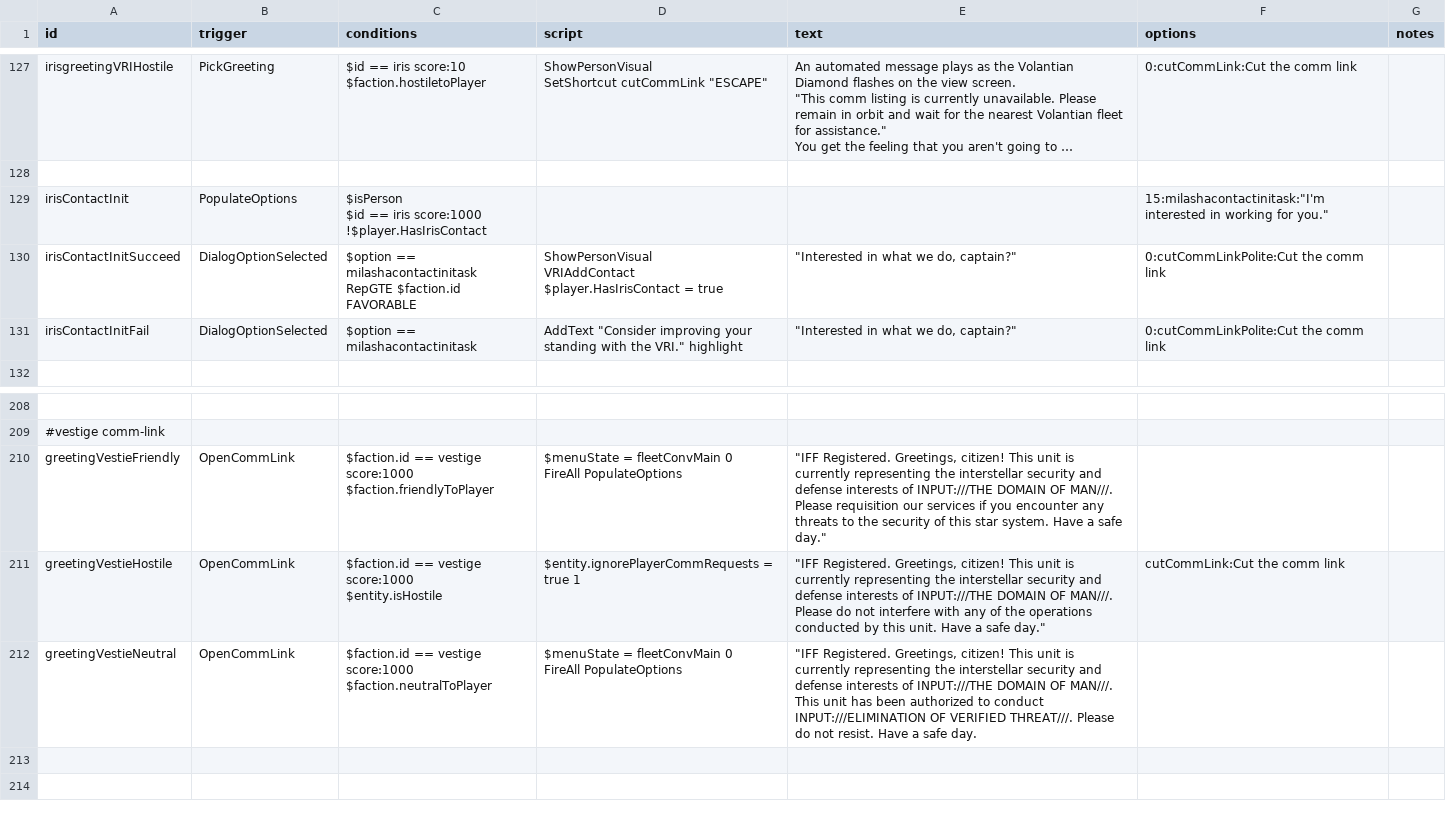
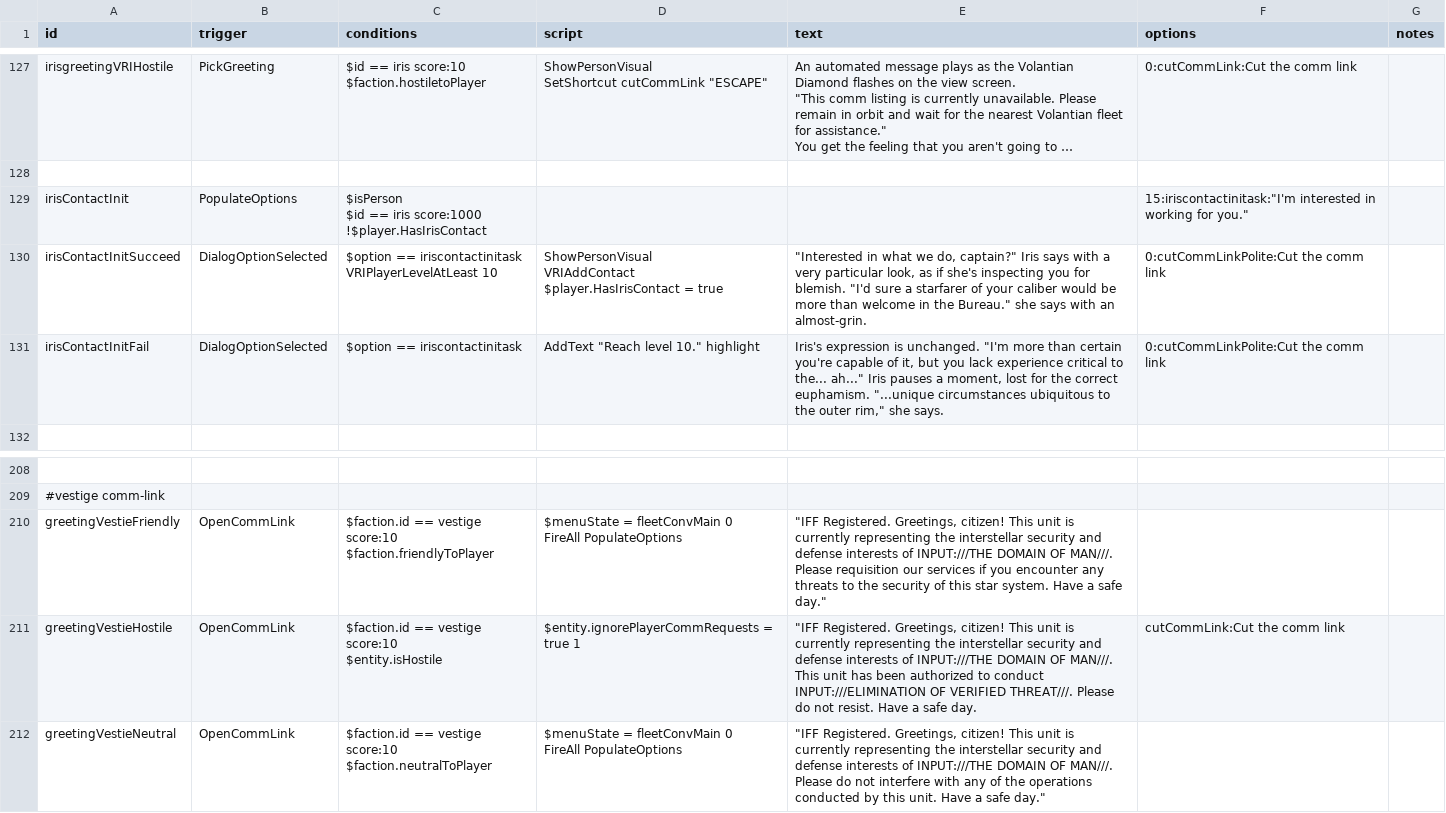
Before and after one commit to TouchOfVanilla/Volantian-Starsector-Mod, a CSV file: data/campaign/rules.csv, drawn as a sheet; only a part is shown, gaps mark what is left out; long unchanged cells end in …; ↵ is a line break in a cell; the diff names each change by its address in the sheet, - before the commit and + after, or states it on an @@ line.

```diff
--- a/data/campaign/rules.csv
+++ b/data/campaign/rules.csv
-F129 (options): 15:milashacontactinitask:"I'm interested in…
+F129 (options): 15:iriscontactinitask:"I'm interested in…
-C130 (conditions): $option == milashacontactinitask ↵ RepGTE $faction.id FAVORABLE
+C130 (conditions): $option == iriscontactinitask ↵ VRIPlayerLevelAtLeast 10
-E130 (text): …do, captain?"
+E130 (text): …do, captain?" Iris says with a very particular look, as if she's inspecting you for blemish. "I'd sure a starfarer of your caliber would be more than welcome in the Bureau." she says with an almost-grin.
-C131 (conditions): $option == milashacontactinitask
+C131 (conditions): $option == iriscontactinitask
-D131 (script): AddText "Consider improving your standing with the VRI." highlight
+D131 (script): AddText "Reach level 10." highlight
-E131 (text): "Interested in what we do, captain?"
+E131 (text): Iris's expression is unchanged. "I'm more than certain you're capable of it, but you lack experience critical to the... ah..." Iris pauses a moment, lost for the correct euphamism. "...unique circumstances ubiquitous to the outer rim," she says.
-C210 (conditions): …== vestige score:1000 ↵ $faction.friendlyToPlayer
+C210 (conditions): …== vestige score:10 ↵ $faction.friendlyToPlayer
-C211 (conditions): …== vestige score:1000 ↵ $entity.isHostile
+C211 (conditions): …== vestige score:10 ↵ $entity.isHostile
-E211 (text): …OF MAN///. Please do not interfere with any of the operations conducted by this unit. Have a safe day."
+E211 (text): …OF MAN///. This unit has been authorized to conduct INPUT:///ELIMINATION OF VERIFIED THREAT///. Please do not resist. Have a safe day.
-C212 (conditions): …== vestige score:1000 ↵ $faction.neutralToPlayer
+C212 (conditions): …== vestige score:10 ↵ $faction.neutralToPlayer
-E212 (text): …OF MAN///. This unit has been authorized to conduct INPUT:///ELIMINATION OF VERIFIED THREAT///. Please do not resist. Have a safe day.
+E212 (text): …OF MAN///. Please do not interfere with any of the operations conducted by this unit. Have a safe day."
```
Also changed, not shown: data/hullmods/hull_mods.csv, 16 other files.
